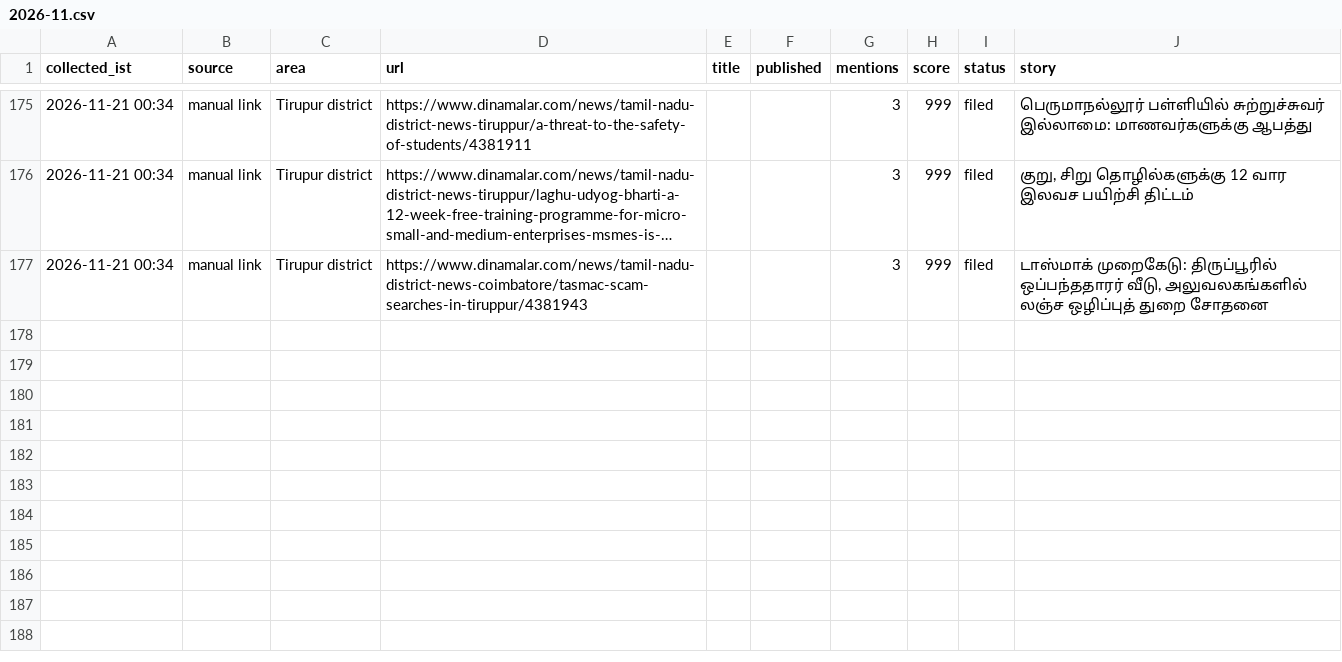
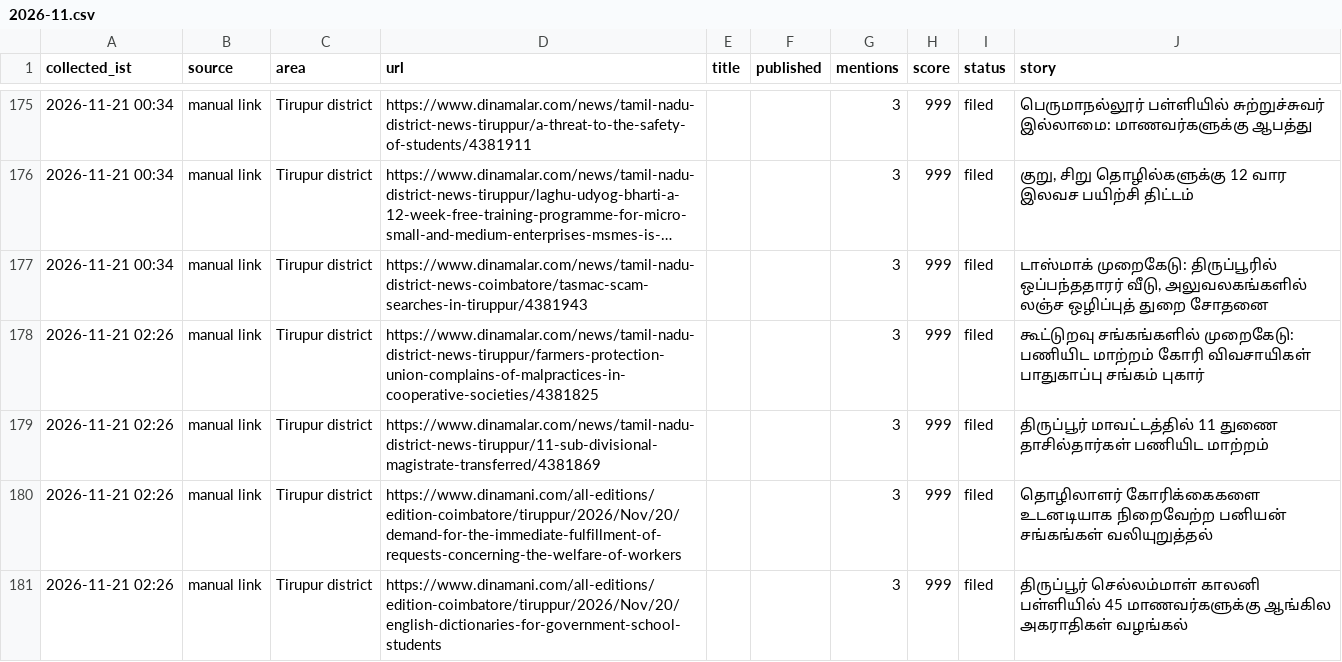
Before and after one commit to news360-tn/tirupur360-autopost, a CSV file: research_free/archive/2026-11.csv, drawn as a sheet; only a part is shown, gaps mark what is left out; long unchanged cells end in ….

```diff
--- a/research_free/archive/2026-11.csv
+++ b/research_free/archive/2026-11.csv
@@ -177 +177,5 @@ collected_ist,source,area,url,title,published,mentions,score,status,story
 2026-11-21 00:34,manual link,Tirupur district,https://www.dinamalar.com/news/tamil-nadu-district-news-coimbatore/tasmac-scam-searches-in-tiruppur/4381943,,,3,999,filed,"டாஸ்மாக் முறைகேடு: திருப்பூரில் ஒப்பந்ததாரர் வீடு, அலுவலகங்களில் லஞ்ச ஒழிப்புத் துறை சோதனை"
+2026-11-21 02:26,manual link,Tirupur district,https://www.dinamalar.com/news/tamil-nadu-district-news-tiruppur/farmers-protection-union-complains-of-malpractices-in-cooperative-societies/4381825,,,3,999,filed,கூட்டுறவு சங்கங்களில் முறைகேடு: பணியிட மாற்றம் கோரி விவசாயிகள் பாதுகாப்பு சங்கம் புகார்
+2026-11-21 02:26,manual link,Tirupur district,https://www.dinamalar.com/news/tamil-nadu-district-news-tiruppur/11-sub-divisional-magistrate-transferred/4381869,,,3,999,filed,திருப்பூர் மாவட்டத்தில் 11 துணை தாசில்தார்கள் பணியிட மாற்றம்
+2026-11-21 02:26,manual link,Tirupur district,https://www.dinamani.com/all-editions/edition-coimbatore/tiruppur/2026/Nov/20/demand-for-the-immediate-fulfillment-of-requests-concerning-the-welfare-of-workers,,,3,999,filed,தொழிலாளர் கோரிக்கைகளை உடனடியாக நிறைவேற்ற பனியன் சங்கங்கள் வலியுறுத்தல்
+2026-11-21 02:26,manual link,Tirupur district,https://www.dinamani.com/all-editions/edition-coimbatore/tiruppur/2026/Nov/20/english-dictionaries-for-government-school-students,,,3,999,filed,திருப்பூர் செல்லம்மாள் காலனி பள்ளியில் 45 மாணவர்களுக்கு ஆங்கில அகராதிகள் வழங்கல்
```
Also changed, not shown: 6 other files.
